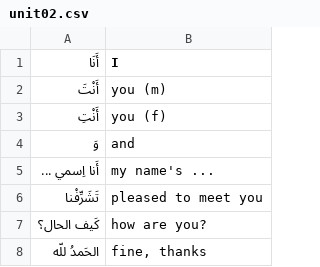
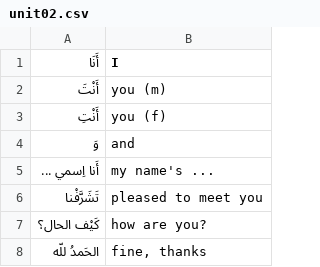
Before and after one commit to bmaupin/flashcard-sets, a CSV file: mastering-arabic-1-3rd-edition/unit02.csv, drawn as a sheet; the diff names each change by its address in the sheet, - before the commit and + after, or states it on an @@ line.

```diff
--- a/mastering-arabic-1-3rd-edition/unit02.csv
+++ b/mastering-arabic-1-3rd-edition/unit02.csv
-A6 (أَنَا): تَشَرِّفْنا
+A6 (أَنَا): تَشَرَّفْنا
-A7 (أَنَا): كَيف الحال؟
+A7 (أَنَا): كَيْف الحال؟
```
Also changed, not shown: mastering-arabic-1-3rd-edition/unit01.csv, mastering-arabic-1-3rd-edition/unit03.csv, 10 other files.
